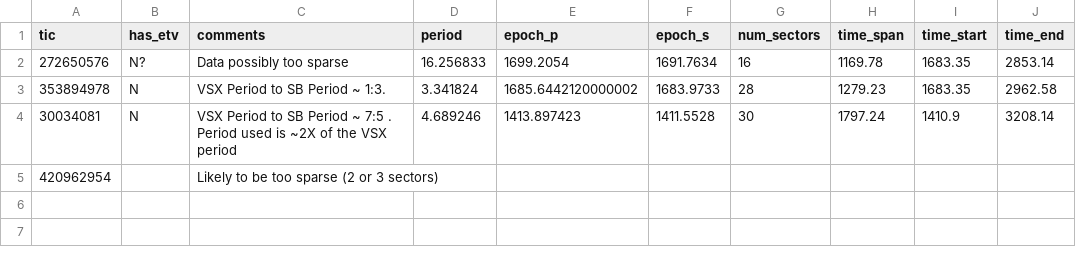
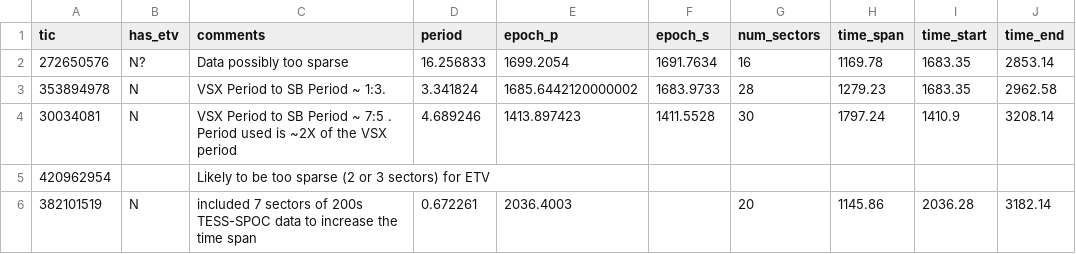
Before and after one commit to orionlee/PH_TESS_I_LightCurveViewer, a CSV file: eb_with_diff_sb_period/etv/etv_summary.csv, drawn as a sheet.

Commit message:
Update ETV summary

```diff
--- a/eb_with_diff_sb_period/etv/etv_summary.csv
+++ b/eb_with_diff_sb_period/etv/etv_summary.csv
@@ -4,2 +4,3 @@ tic,has_etv,comments,period,epoch_p,epoch_s,num_sectors,time_span,time_start,tim
 30034081,N,VSX Period to SB Period ~ 7:5 . Period used is ~2X of the VSX period,4.689246,1413.897423,1411.5528,30,1797.24,1410.9,3208.14
-420962954,,Likely to be too sparse (2 or 3 sectors),
+420962954,,Likely to be too sparse (2 or 3 sectors) for ETV,
+382101519,N,included 7 sectors of 200s TESS-SPOC data to increase the time span,0.672261,2036.4003,,20,1145.86,2036.28,3182.14
```
